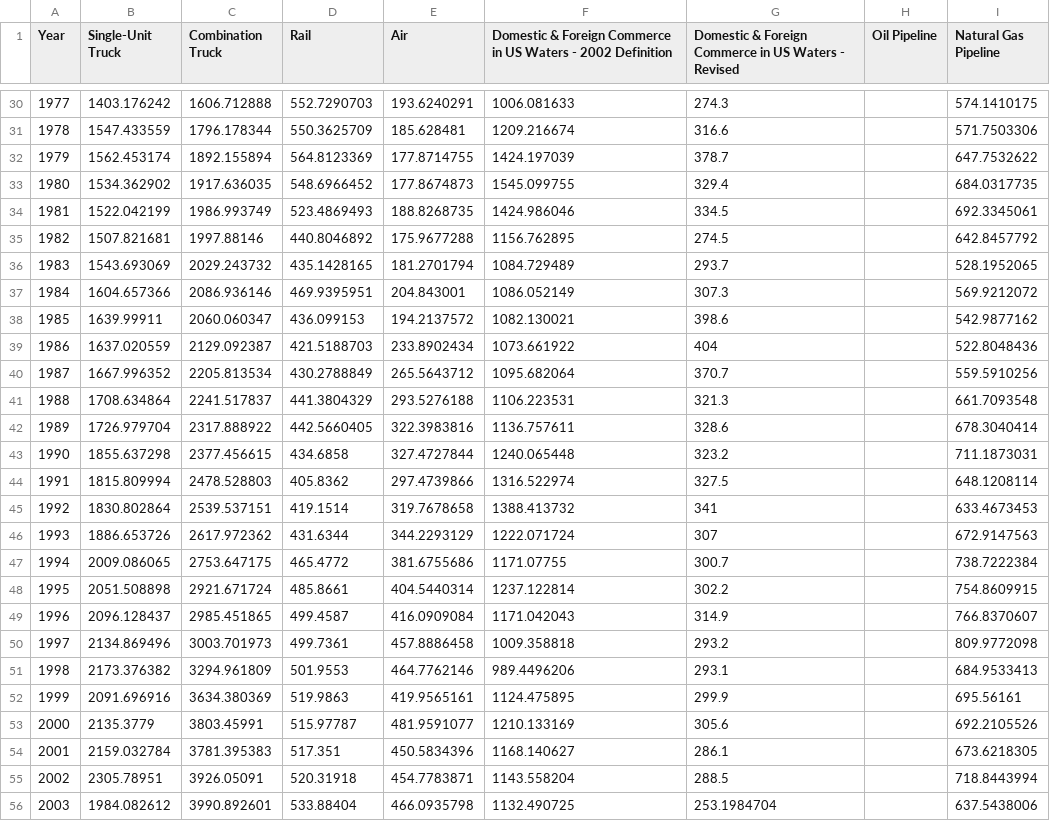
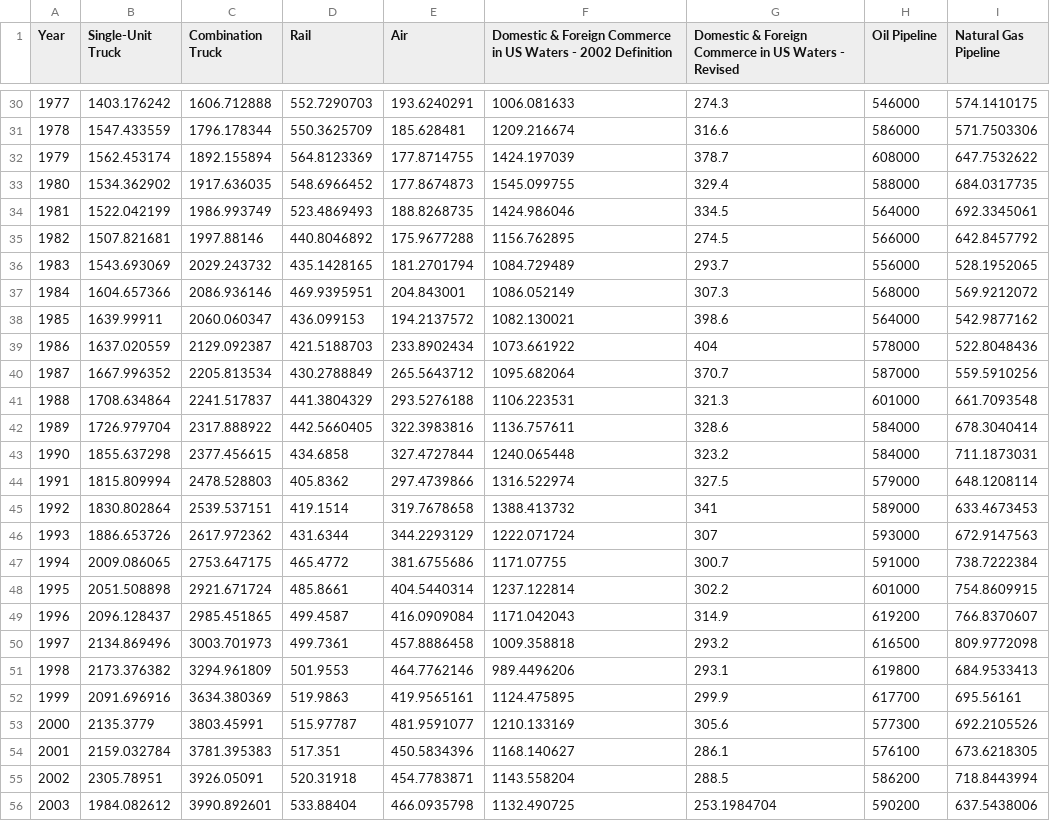
Before and after one commit to NREL/EnergyIntensityIndicators, a CSV file: EnergyIntensityIndicators/Transportation/freight_based_energy_use.csv, drawn as a sheet; only a part is shown, gaps mark what is left out; the diff covers the shown part only.

```diff
--- a/EnergyIntensityIndicators/Transportation/freight_based_energy_use.csv
+++ b/EnergyIntensityIndicators/Transportation/freight_based_energy_use.csv
@@ -30,27 +30,27 @@
-1977,1403.176242,1606.712888,552.7290703,193.6240291,1006.081633,274.3,,574.1410175
-1978,1547.433559,1796.178344,550.3625709,185.628481,1209.216674,316.6,,571.7503306
-1979,1562.453174,1892.155894,564.8123369,177.8714755,1424.197039,378.7,,647.7532622
-1980,1534.362902,1917.636035,548.6966452,177.8674873,1545.099755,329.4,,684.0317735
-1981,1522.042199,1986.993749,523.4869493,188.8268735,1424.986046,334.5,,692.3345061
-1982,1507.821681,1997.88146,440.8046892,175.9677288,1156.762895,274.5,,642.8457792
-1983,1543.693069,2029.243732,435.1428165,181.2701794,1084.729489,293.7,,528.1952065
-1984,1604.657366,2086.936146,469.9395951,204.843001,1086.052149,307.3,,569.9212072
-1985,1639.99911,2060.060347,436.099153,194.2137572,1082.130021,398.6,,542.9877162
-1986,1637.020559,2129.092387,421.5188703,233.8902434,1073.661922,404,,522.8048436
-1987,1667.996352,2205.813534,430.2788849,265.5643712,1095.682064,370.7,,559.5910256
-1988,1708.634864,2241.517837,441.3804329,293.5276188,1106.223531,321.3,,661.7093548
-1989,1726.979704,2317.888922,442.5660405,322.3983816,1136.757611,328.6,,678.3040414
-1990,1855.637298,2377.456615,434.6858,327.4727844,1240.065448,323.2,,711.1873031
-1991,1815.809994,2478.528803,405.8362,297.4739866,1316.522974,327.5,,648.1208114
-1992,1830.802864,2539.537151,419.1514,319.7678658,1388.413732,341,,633.4673453
-1993,1886.653726,2617.972362,431.6344,344.2293129,1222.071724,307,,672.9147563
-1994,2009.086065,2753.647175,465.4772,381.6755686,1171.07755,300.7,,738.7222384
-1995,2051.508898,2921.671724,485.8661,404.5440314,1237.122814,302.2,,754.8609915
-1996,2096.128437,2985.451865,499.4587,416.0909084,1171.042043,314.9,,766.8370607
-1997,2134.869496,3003.701973,499.7361,457.8886458,1009.358818,293.2,,809.9772098
-1998,2173.376382,3294.961809,501.9553,464.7762146,989.4496206,293.1,,684.9533413
-1999,2091.696916,3634.380369,519.9863,419.9565161,1124.475895,299.9,,695.56161
-2000,2135.3779,3803.45991,515.97787,481.9591077,1210.133169,305.6,,692.2105526
-2001,2159.032784,3781.395383,517.351,450.5834396,1168.140627,286.1,,673.6218305
-2002,2305.78951,3926.05091,520.31918,454.7783871,1143.558204,288.5,,718.8443994
-2003,1984.082612,3990.892601,533.88404,466.0935798,1132.490725,253.1984704,,637.5438006
+1977,1403.176242,1606.712888,552.7290703,193.6240291,1006.081633,274.3,546000,574.1410175
+1978,1547.433559,1796.178344,550.3625709,185.628481,1209.216674,316.6,586000,571.7503306
+1979,1562.453174,1892.155894,564.8123369,177.8714755,1424.197039,378.7,608000,647.7532622
+1980,1534.362902,1917.636035,548.6966452,177.8674873,1545.099755,329.4,588000,684.0317735
+1981,1522.042199,1986.993749,523.4869493,188.8268735,1424.986046,334.5,564000,692.3345061
+1982,1507.821681,1997.88146,440.8046892,175.9677288,1156.762895,274.5,566000,642.8457792
+1983,1543.693069,2029.243732,435.1428165,181.2701794,1084.729489,293.7,556000,528.1952065
+1984,1604.657366,2086.936146,469.9395951,204.843001,1086.052149,307.3,568000,569.9212072
+1985,1639.99911,2060.060347,436.099153,194.2137572,1082.130021,398.6,564000,542.9877162
+1986,1637.020559,2129.092387,421.5188703,233.8902434,1073.661922,404,578000,522.8048436
+1987,1667.996352,2205.813534,430.2788849,265.5643712,1095.682064,370.7,587000,559.5910256
+1988,1708.634864,2241.517837,441.3804329,293.5276188,1106.223531,321.3,601000,661.7093548
+1989,1726.979704,2317.888922,442.5660405,322.3983816,1136.757611,328.6,584000,678.3040414
+1990,1855.637298,2377.456615,434.6858,327.4727844,1240.065448,323.2,584000,711.1873031
+1991,1815.809994,2478.528803,405.8362,297.4739866,1316.522974,327.5,579000,648.1208114
+1992,1830.802864,2539.537151,419.1514,319.7678658,1388.413732,341,589000,633.4673453
+1993,1886.653726,2617.972362,431.6344,344.2293129,1222.071724,307,593000,672.9147563
+1994,2009.086065,2753.647175,465.4772,381.6755686,1171.07755,300.7,591000,738.7222384
+1995,2051.508898,2921.671724,485.8661,404.5440314,1237.122814,302.2,601000,754.8609915
+1996,2096.128437,2985.451865,499.4587,416.0909084,1171.042043,314.9,619200,766.8370607
+1997,2134.869496,3003.701973,499.7361,457.8886458,1009.358818,293.2,616500,809.9772098
+1998,2173.376382,3294.961809,501.9553,464.7762146,989.4496206,293.1,619800,684.9533413
+1999,2091.696916,3634.380369,519.9863,419.9565161,1124.475895,299.9,617700,695.56161
+2000,2135.3779,3803.45991,515.97787,481.9591077,1210.133169,305.6,577300,692.2105526
+2001,2159.032784,3781.395383,517.351,450.5834396,1168.140627,286.1,576100,673.6218305
+2002,2305.78951,3926.05091,520.31918,454.7783871,1143.558204,288.5,586200,718.8443994
+2003,1984.082612,3990.892601,533.88404,466.0935798,1132.490725,253.1984704,590200,637.5438006
```
Also changed, not shown: 41 edited cells elsewhere in this file, 16 other files.
